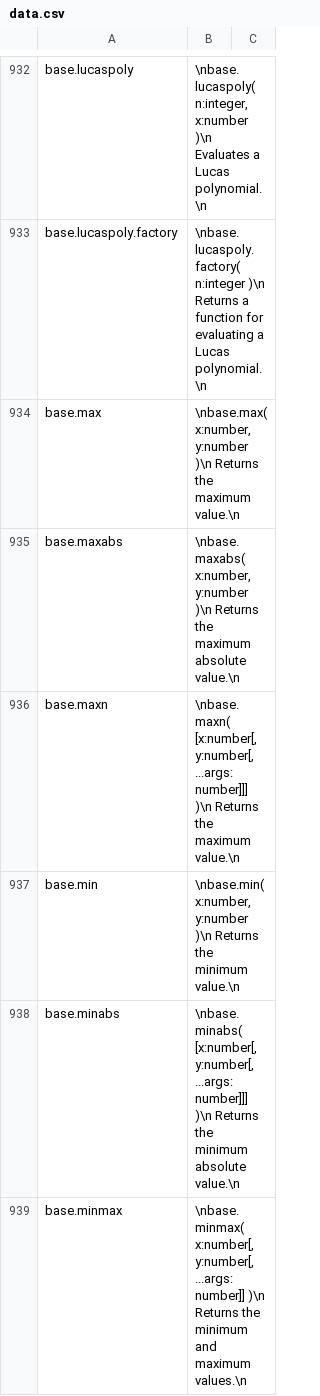
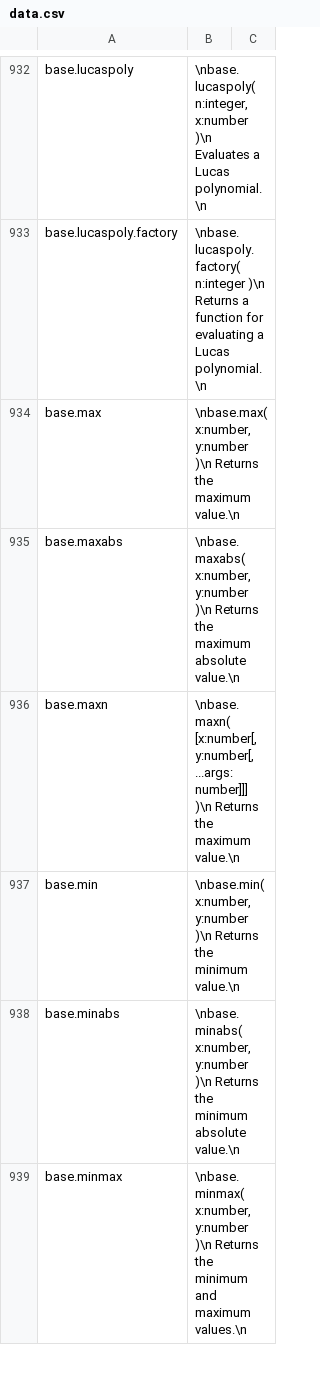
Before and after one commit to stdlib-js/repl, a CSV file: info/data/data.csv, drawn as a sheet; only a part is shown, gaps mark what is left out; the diff covers the shown part only.

```diff
--- a/info/data/data.csv
+++ b/info/data/data.csv
@@ -937,3 +937,3 @@ base.maxn,"\nbase.maxn( [x:number[, y:number[, ...args:number]]] )\n    Returns
 base.min,"\nbase.min( x:number, y:number )\n    Returns the minimum value.\n"
-base.minabs,"\nbase.minabs( [x:number[, y:number[, ...args:number]]] )\n    Returns the minimum absolute value.\n"
-base.minmax,"\nbase.minmax( x:number[, y:number[, ...args:number]] )\n    Returns the minimum and maximum values.\n"
+base.minabs,"\nbase.minabs( x:number, y:number )\n    Returns the minimum absolute value.\n"
+base.minmax,"\nbase.minmax( x:number, y:number )\n    Returns the minimum and maximum values.\n"
```
Also changed, not shown: 1 edited cell elsewhere in this file, signature/data/data.csv, typed-signature/data/data.csv, 5 other files.
